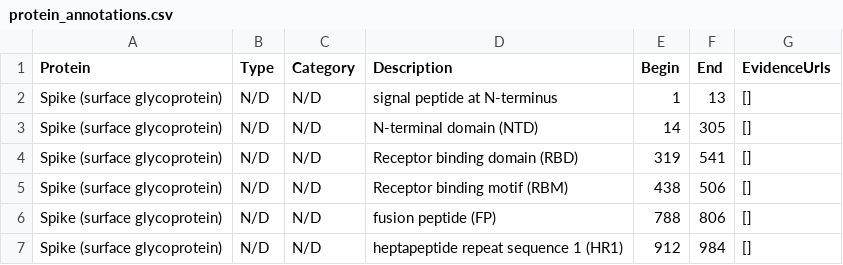
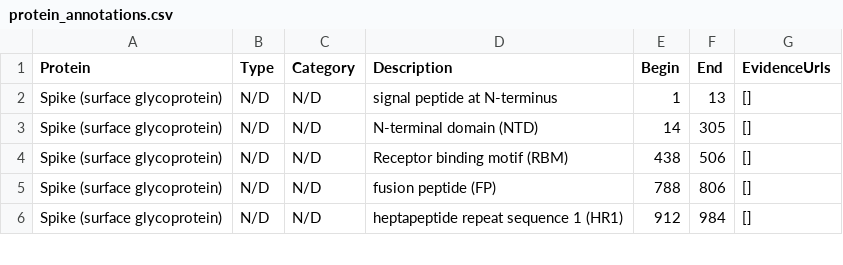
Before and after one commit to DEIB-GECO/ViruClust, a CSV file: backend/apis/protein_annotations.csv, drawn as a sheet; only a part is shown.

```diff
--- a/backend/apis/protein_annotations.csv
+++ b/backend/apis/protein_annotations.csv
@@ -3,3 +3,2 @@ Spike (surface glycoprotein),N/D,N/D,signal peptide at N-terminus,1,13,[]
 Spike (surface glycoprotein),N/D,N/D,N-terminal domain (NTD),14,305,[]
-Spike (surface glycoprotein),N/D,N/D,Receptor binding domain (RBD),319,541,[]
 Spike (surface glycoprotein),N/D,N/D,Receptor binding motif (RBM),438,506,[]
```
Also changed, not shown: 15 other files.
